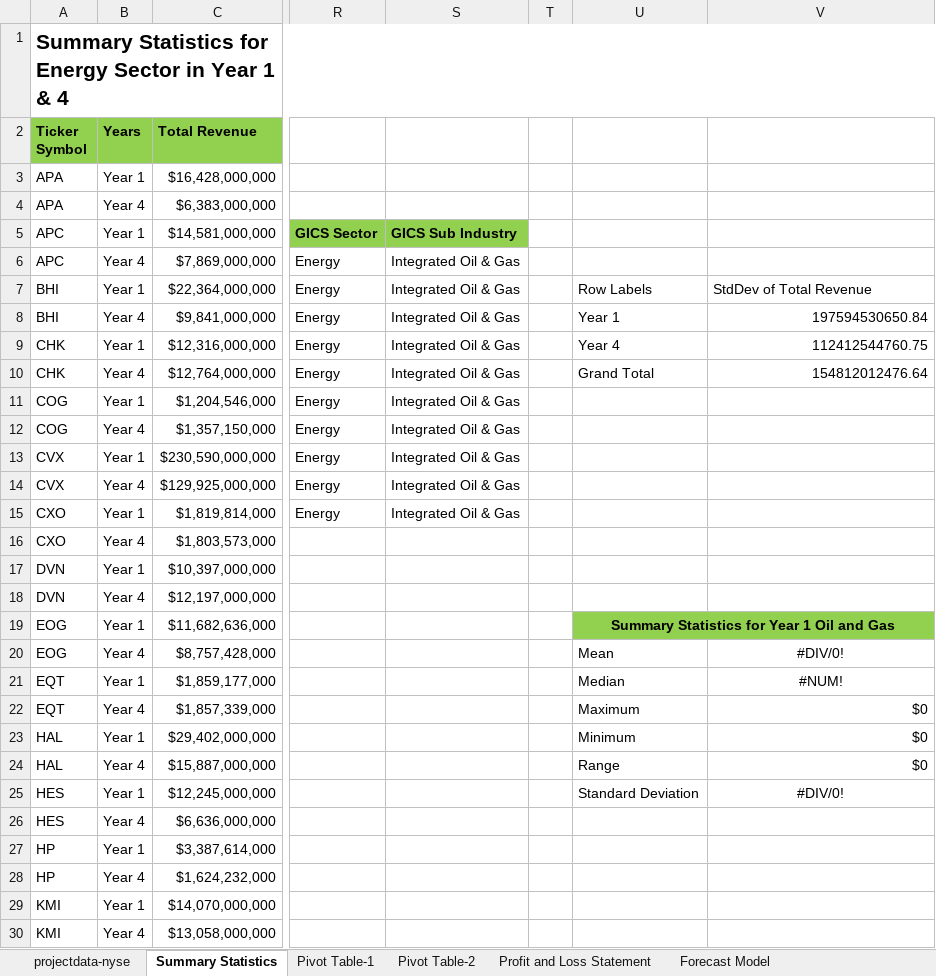
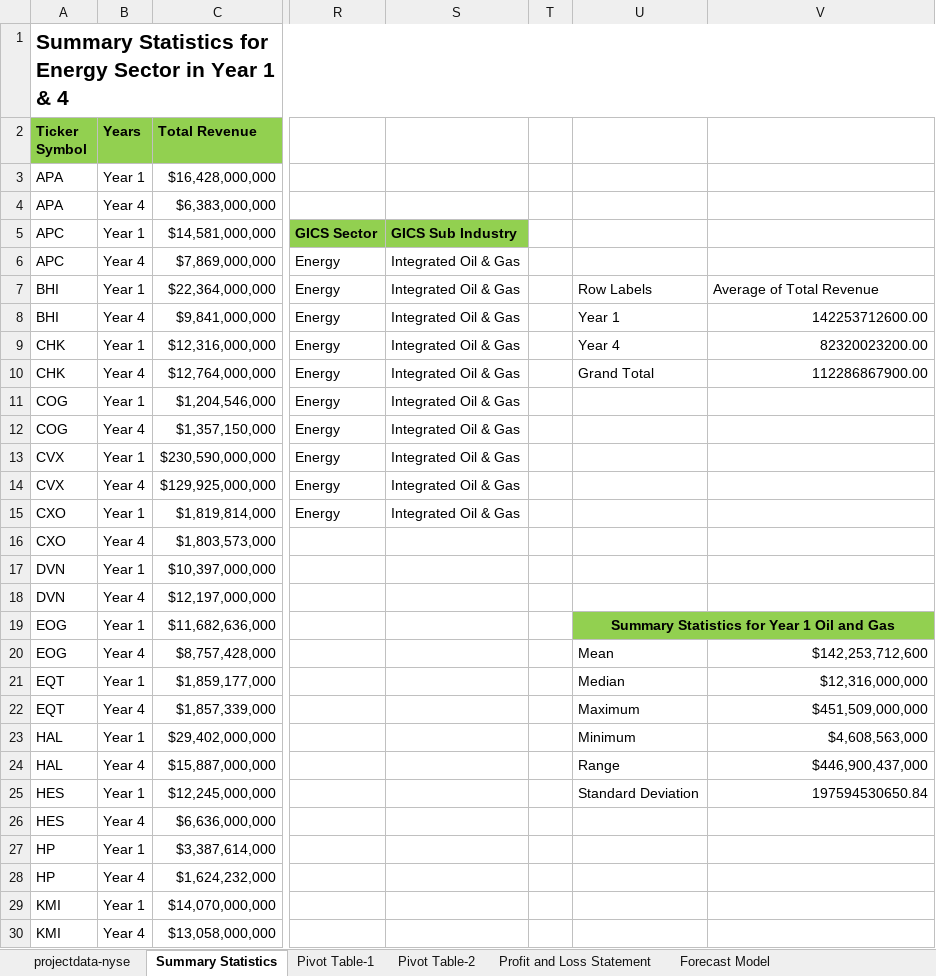
Before and after one commit to shreddy1/Analyze-NYSE-Data, an Excel workbook: projectdata-nyse.xlsx, sheet Summary Statistics, drawn as a sheet; only a part is shown, gaps mark what is left out; values as stored, in another font and other column widths than the file's, no borders; charts and pictures not drawn; the diff names each change by its address in the sheet, - before the commit and + after, or states it on an @@ line.

Commit message:
made changes to graph

```diff
--- a/projectdata-nyse.xlsx (sheet Summary Statistics)
+++ b/projectdata-nyse.xlsx (sheet Summary Statistics)
-V7: StdDev of Total Revenue
+V7: Average of Total Revenue
-V8: 197594530650.84
+V8: 142253712600.00
-V9: 112412544760.75
+V9: 82320023200.00
-V10: 154812012476.64
+V10: 112286867900.00
-V20: #DIV/0!
+V20: $142,253,712,600
-V20:V21 alignment: center
+V20:V21 alignment: right
-V21: #NUM!
+V21: $12,316,000,000
-V22: $0
+V22: $451,509,000,000
-V23: $0
+V23: $4,608,563,000
-V24: $0
+V24: $446,900,437,000
-V25: #DIV/0!
+V25: 197594530650.84
-V25 alignment: center
+V25 alignment: right
```
Also changed, not shown: charts or pictures.
